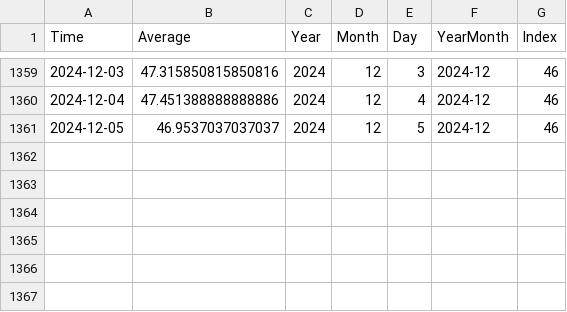
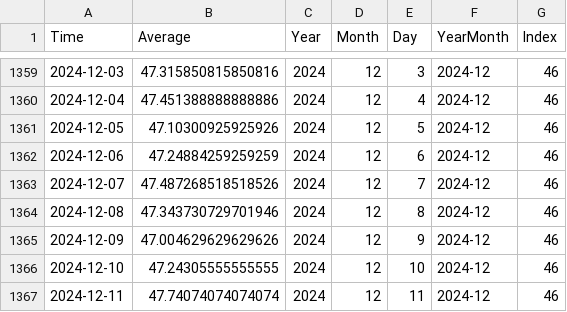
Before and after one commit to Anonymous-WWW25/Anonymous-WWW25.github.io, a CSV file: json/data_calendar_heatmap/千葉県_heatmap_37.02_55.96.csv, drawn as a sheet; only a part is shown, gaps mark what is left out.

```diff
--- a/json/data_calendar_heatmap/千葉県_heatmap_37.02_55.96.csv
+++ b/json/data_calendar_heatmap/千葉県_heatmap_37.02_55.96.csv
@@ -1360,2 +1360,8 @@ Time,Average,Year,Month,Day,YearMonth,Index
 2024-12-04,47.451388888888886,2024,12,4,2024-12,46
-2024-12-05,46.9537037037037,2024,12,5,2024-12,46
+2024-12-05,47.10300925925926,2024,12,5,2024-12,46
+2024-12-06,47.24884259259259,2024,12,6,2024-12,46
+2024-12-07,47.487268518518526,2024,12,7,2024-12,46
+2024-12-08,47.343730729701946,2024,12,8,2024-12,46
+2024-12-09,47.004629629629626,2024,12,9,2024-12,46
+2024-12-10,47.24305555555555,2024,12,10,2024-12,46
+2024-12-11,47.74074074074074,2024,12,11,2024-12,46
```
Also changed, not shown: json/data_calendar_heatmap/北海道_heatmap_17.83_48.5.csv, json/data_calendar_heatmap/埼玉県_heatmap_40.47_54.39.csv, 49 other files.
